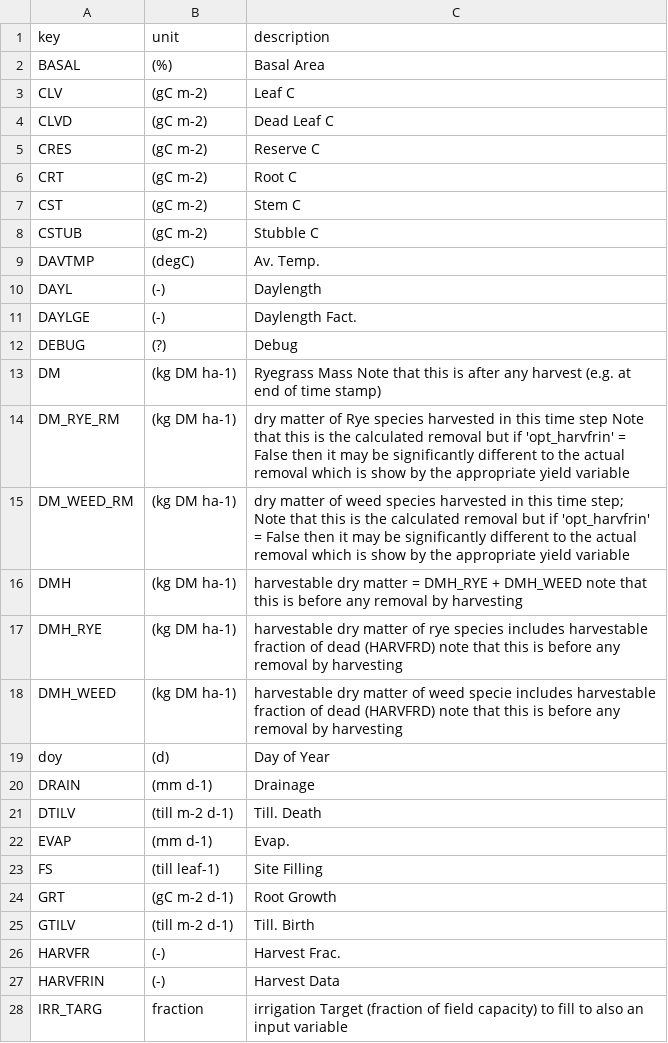
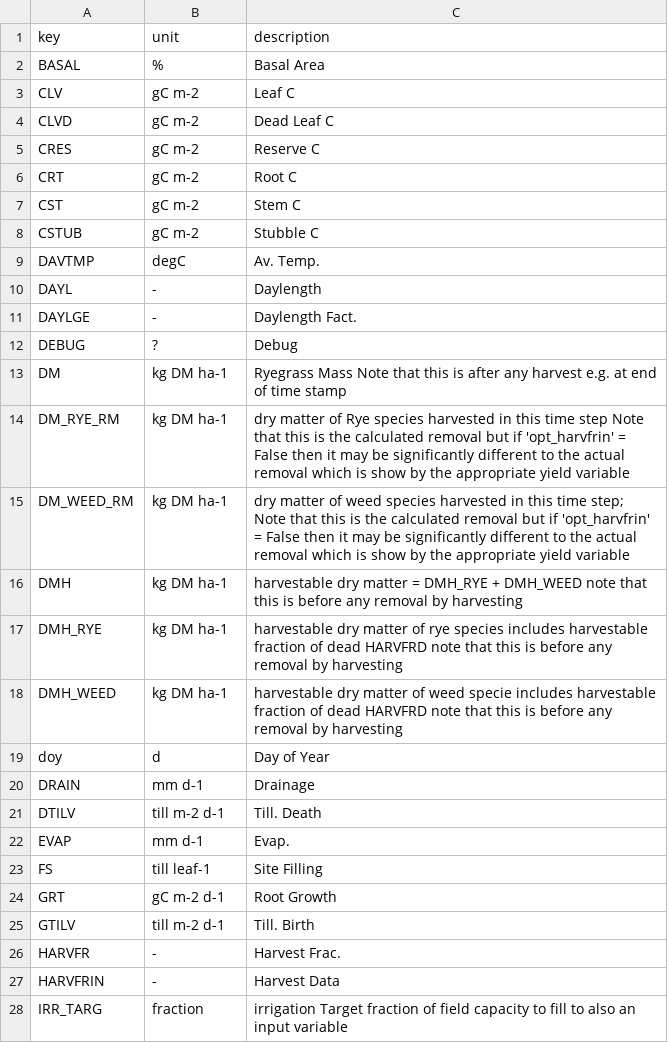
Before and after one commit to Komanawa-Solutions-Ltd/komanawa-basgra-nz-py, a CSV file: supporting_functions/output_description.csv, drawn as a sheet; only a part is shown; the diff covers the shown part only.

Commit message:
remove () from units in metadata

```diff
--- a/supporting_functions/output_description.csv
+++ b/supporting_functions/output_description.csv
@@ -1,28 +1,28 @@
 key,unit,description
-BASAL,(%),Basal Area
-CLV,(gC m-2),Leaf C
-CLVD,(gC m-2),Dead Leaf C
-CRES,(gC m-2),Reserve C
-CRT,(gC m-2),Root C
-CST,(gC m-2),Stem C
-CSTUB,(gC m-2),Stubble C
-DAVTMP,(degC),Av. Temp.
-DAYL,(-),Daylength
-DAYLGE,(-),Daylength Fact.
-DEBUG,(?),Debug
-DM,(kg DM ha-1),Ryegrass Mass Note that this is after any harvest (e.g. at end of time stamp)
-DM_RYE_RM,(kg DM ha-1),dry matter of Rye species harvested in this time step Note that this is the calculated removal but if 'opt_harvfrin' = False then it may be significantly different to the actual removal which is show by the appropriate yield variable
-DM_WEED_RM,(kg DM ha-1),dry matter of weed species harvested in this time step; Note that this is the calculated removal but if 'opt_harvfrin' = False then it may be significantly different to the actual removal which is show by the appropriate yield variable
-DMH,(kg DM ha-1),harvestable dry matter = DMH_RYE + DMH_WEED note that this is before any removal by harvesting
-DMH_RYE,(kg DM ha-1),harvestable dry matter of rye species includes harvestable fraction of dead (HARVFRD) note that this is before any removal by harvesting
-DMH_WEED,(kg DM ha-1),harvestable dry matter of weed specie includes harvestable fraction of dead (HARVFRD) note that this is before any removal by harvesting
-doy,(d),Day of Year
-DRAIN,(mm d-1),Drainage
-DTILV,(till m-2 d-1),Till. Death
-EVAP,(mm d-1),Evap.
-FS,(till leaf-1),Site Filling
-GRT,(gC m-2 d-1),Root Growth
-GTILV,(till m-2 d-1),Till. Birth
-HARVFR,(-),Harvest Frac.
-HARVFRIN,(-),Harvest Data
-IRR_TARG,fraction,irrigation Target (fraction of field capacity) to fill to also an input variable
+BASAL,%,Basal Area
+CLV,gC m-2,Leaf C
+CLVD,gC m-2,Dead Leaf C
+CRES,gC m-2,Reserve C
+CRT,gC m-2,Root C
+CST,gC m-2,Stem C
+CSTUB,gC m-2,Stubble C
+DAVTMP,degC,Av. Temp.
+DAYL,-,Daylength
+DAYLGE,-,Daylength Fact.
+DEBUG,?,Debug
+DM,kg DM ha-1,Ryegrass Mass Note that this is after any harvest e.g. at end of time stamp
+DM_RYE_RM,kg DM ha-1,dry matter of Rye species harvested in this time step Note that this is the calculated removal but if 'opt_harvfrin' = False then it may be significantly different to the actual removal which is show by the appropriate yield variable
+DM_WEED_RM,kg DM ha-1,dry matter of weed species harvested in this time step; Note that this is the calculated removal but if 'opt_harvfrin' = False then it may be significantly different to the actual removal which is show by the appropriate yield variable
+DMH,kg DM ha-1,harvestable dry matter = DMH_RYE + DMH_WEED note that this is before any removal by harvesting
+DMH_RYE,kg DM ha-1,harvestable dry matter of rye species includes harvestable fraction of dead HARVFRD note that this is before any removal by harvesting
+DMH_WEED,kg DM ha-1,harvestable dry matter of weed specie includes harvestable fraction of dead HARVFRD note that this is before any removal by harvesting
+doy,d,Day of Year
+DRAIN,mm d-1,Drainage
+DTILV,till m-2 d-1,Till. Death
+EVAP,mm d-1,Evap.
+FS,till leaf-1,Site Filling
+GRT,gC m-2 d-1,Root Growth
+GTILV,till m-2 d-1,Till. Birth
+HARVFR,-,Harvest Frac.
+HARVFRIN,-,Harvest Data
+IRR_TARG,fraction,irrigation Target fraction of field capacity to fill to also an input variable
```
Also changed, not shown: 39 edited cells elsewhere in this file.
